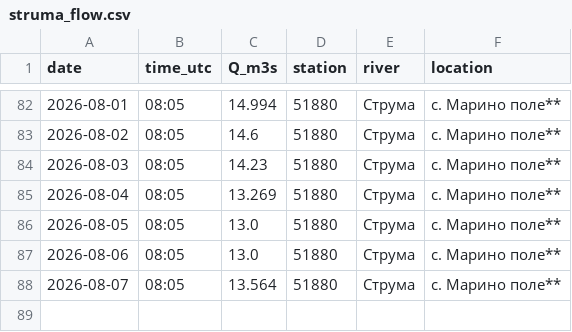
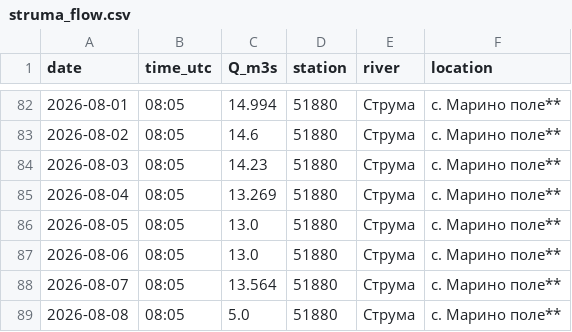
Before and after one commit to tsirogk/struma-monitor, a CSV file: data/struma_flow.csv, drawn as a sheet; only a part is shown, gaps mark what is left out.

Commit message:
data update

```diff
--- a/data/struma_flow.csv
+++ b/data/struma_flow.csv
@@ -88 +88,2 @@ date,time_utc,Q_m3s,station,river,location
 2026-08-07,08:05,13.564,51880,Струма,с. Марино поле**
+2026-08-08,08:05,5.0,51880,Струма,с. Марино поле**
```
Also changed, not shown: 1 other file.
